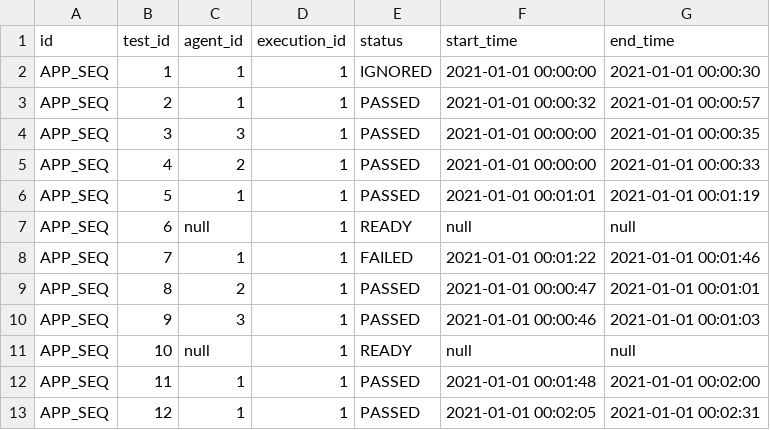
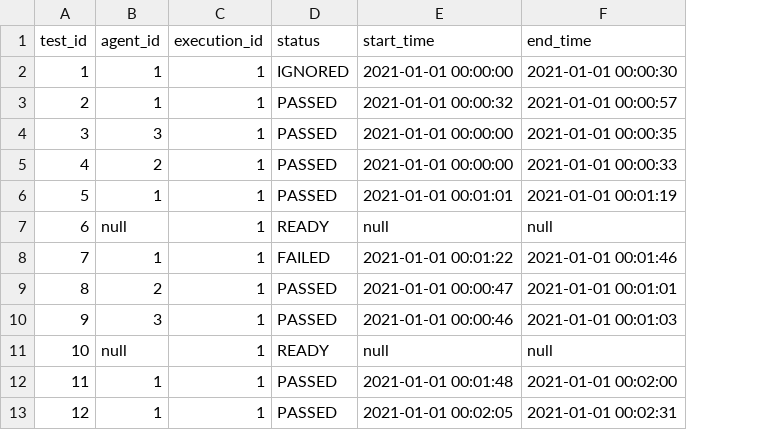
Before and after one commit to saveourtool/save-cloud, a CSV file: db/v-1/insert-test-data/sqlRequests/test_execution.csv, drawn as a sheet; only a part is shown; the diff names each change by its address in the sheet, - before the commit and + after, or states it on an @@ line.

```diff
--- a/db/v-1/insert-test-data/sqlRequests/test_execution.csv
+++ b/db/v-1/insert-test-data/sqlRequests/test_execution.csv
-column A (id), rows 2-13: all APP_SEQ
```
Also changed, not shown: 2 other files.
